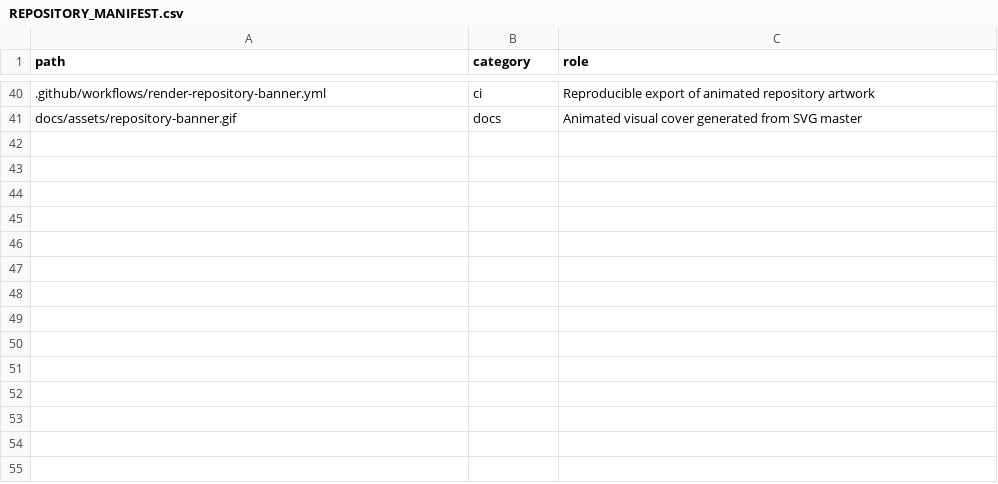
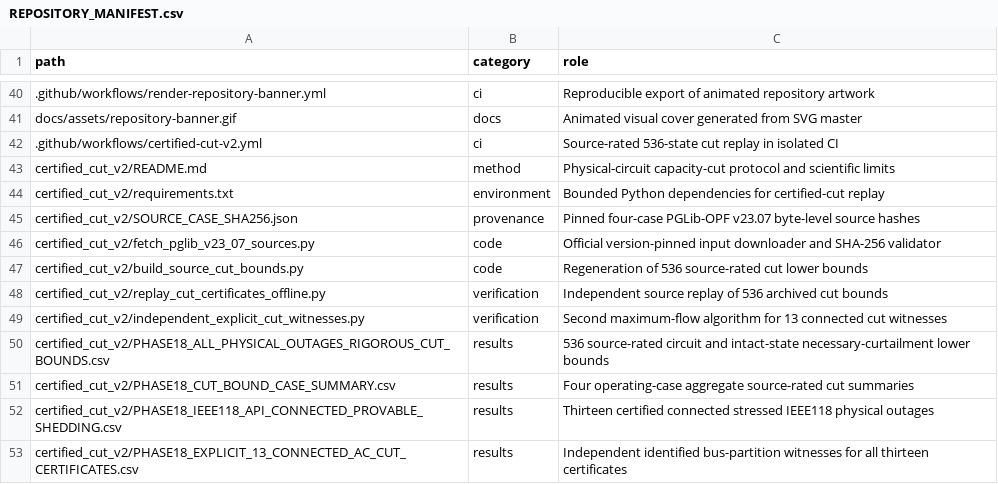
Before and after one commit to SunilgarGusai/VELE-PowerGrid-Reproducibility, a CSV file: REPOSITORY_MANIFEST.csv, drawn as a sheet; only a part is shown, gaps mark what is left out; the diff names each change by its address in the sheet, - before the commit and + after, or states it on an @@ line.

Commit message:
Include Version 2 source-rated certificate scripts and outputs in public artifact manifest

```diff
--- a/REPOSITORY_MANIFEST.csv
+++ b/REPOSITORY_MANIFEST.csv
+row 42: .github/workflows/certified-cut-v2.yml | ci | Source-rated 536-state cut replay in isolated CI
+row 43: certified_cut_v2/README.md | method | Physical-circuit capacity-cut protocol and scientific limits
+row 44: certified_cut_v2/requirements.txt | environment | Bounded Python dependencies for certified-cut replay
+row 45: certified_cut_v2/SOURCE_CASE_SHA256.json | provenance | Pinned four-case PGLib-OPF v23.07 byte-level source hashes
+row 46: certified_cut_v2/fetch_pglib_v23_07_sources.py | code | Official version-pinned input downloader and SHA-256 validator
+row 47: certified_cut_v2/build_source_cut_bounds.py | code | Regeneration of 536 source-rated cut lower bounds
+row 48: certified_cut_v2/replay_cut_certificates_offline.py | verification | Independent source replay of 536 archived cut bounds
+row 49: certified_cut_v2/independent_explicit_cut_witnesses.py | verification | Second maximum-flow algorithm for 13 connected cut witnesses
+row 50: certified_cut_v2/PHASE18_ALL_PHYSICAL_OUTAGES_RIGOROUS_CUT_BOUNDS.csv | results | 536 source-rated circuit and intact-state necessary-curtailment lower bounds
+row 51: certified_cut_v2/PHASE18_CUT_BOUND_CASE_SUMMARY.csv | results | Four operating-case aggregate source-rated cut summaries
+row 52: certified_cut_v2/PHASE18_IEEE118_API_CONNECTED_PROVABLE_SHEDDING.csv | results | Thirteen certified connected stressed IEEE118 physical outages
+row 53: certified_cut_v2/PHASE18_EXPLICIT_13_CONNECTED_AC_CUT_CERTIFICATES.csv | results | Independent identified bus-partition witnesses for all thirteen certificates
```
